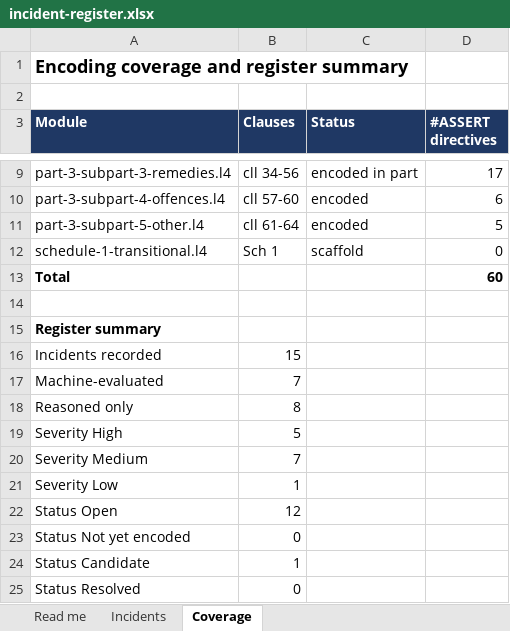
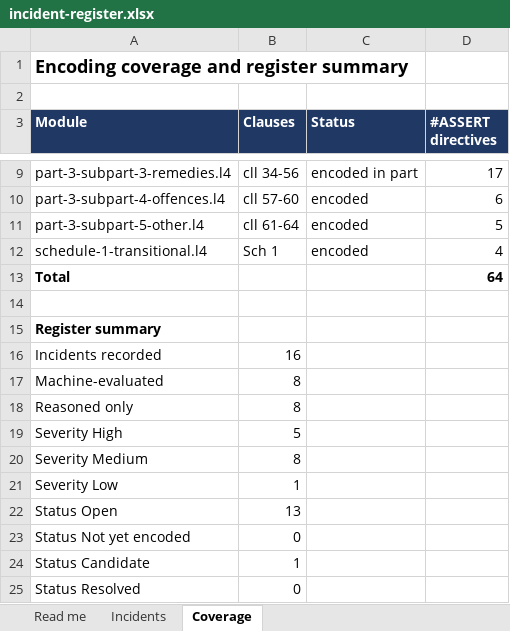
Before and after one commit to legalese/canon, an Excel workbook: subjects/new-zealand/online-safety-minimum-age-bill-2026/registers/incident-register.xlsx, sheet Coverage, drawn as a sheet; only a part is shown, gaps mark what is left out; values as stored, in another font and other column widths than the file's, no borders; the diff names each change by its address in the sheet, - before the commit and + after, or states it on an @@ line.

```diff
--- a/subjects/new-zealand/online-safety-minimum-age-bill-2026/registers/incident-register.xlsx (sheet Coverage)
+++ b/subjects/new-zealand/online-safety-minimum-age-bill-2026/registers/incident-register.xlsx (sheet Coverage)
-C12 (Status): scaffold
+C12 (Status): encoded
-D12 (#ASSERT directives): 0
+D12 (#ASSERT directives): 4
-D13 (#ASSERT directives): 60
+D13 (#ASSERT directives): 64
-B16 (Clauses): 15
+B16 (Clauses): 16
-B17 (Clauses): 7
+B17 (Clauses): 8
-B20 (Clauses): 7
+B20 (Clauses): 8
-B22 (Clauses): 12
+B22 (Clauses): 13
```
Also changed, not shown: sheet Incidents, formulas that keep their value, 3 other files.
